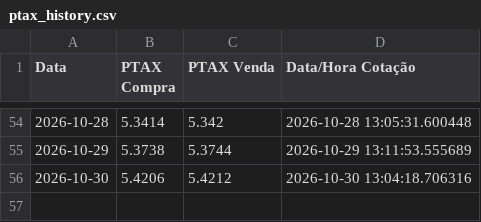
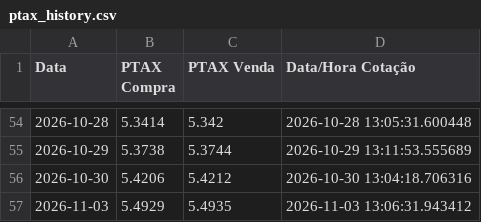
Before and after one commit to joaomissel/market-data-automation, a CSV file: ptax_history.csv, drawn as a sheet; only a part is shown, gaps mark what is left out.

```diff
--- a/ptax_history.csv
+++ b/ptax_history.csv
@@ -56 +56,2 @@ Data,PTAX Compra,PTAX Venda,Data/Hora Cotação
 2026-10-30,5.4206,5.4212,2026-10-30 13:04:18.706316
+2026-11-03,5.4929,5.4935,2026-11-03 13:06:31.943412
```
Also changed, not shown: 1 other file.
